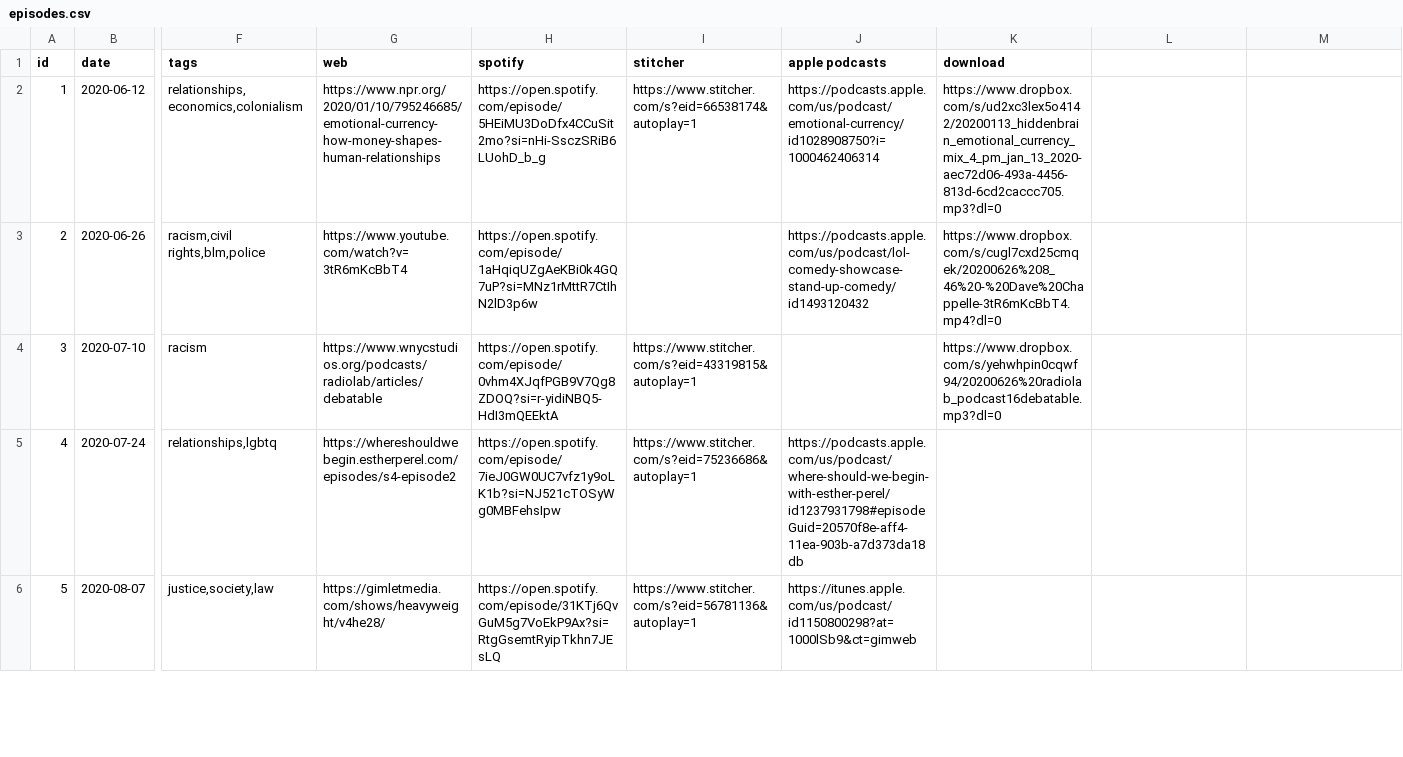
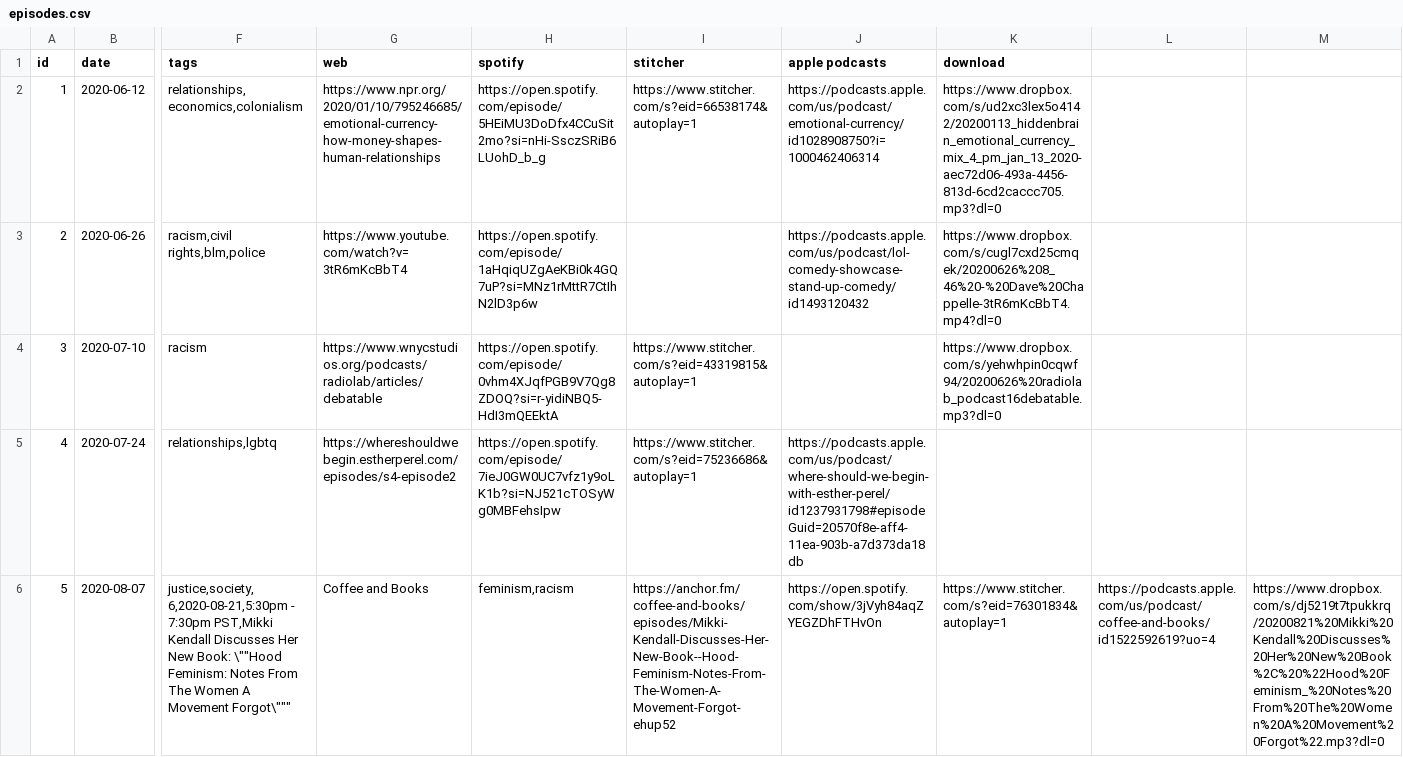
Before and after one commit to froseph/friday-podcast-club, a CSV file: episodes.csv, drawn as a sheet; only a part is shown, gaps mark what is left out; ↵ is a line break in a cell; the diff covers the shown part only; the diff names each change by its address in the sheet, - before the commit and + after, or states it on an @@ line.

Commit message:
Add 20220125 podcast

```diff
--- a/episodes.csv
+++ b/episodes.csv
-F6 (tags): justice,society,law
+F6 (tags): justice,society, ↵ 6,2020-08-21,5:30pm - 7:30pm PST,Mikki Kendall Discusses Her New Book: \""Hood Feminism: Notes From The Women A Movement Forgot\"""
-G6 (web): https://gimletmedia.com/shows/heavyweight/v4he28/
+G6 (web): Coffee and Books
-H6 (spotify): https://open.spotify.com/episode/31KTj6QvGuM5g7VoEkP9Ax?si=RtgGsemtRyipTkhn7JEsLQ
+H6 (spotify): feminism,racism
-I6 (stitcher): https://www.stitcher.com/s?eid=56781136&autoplay=1
+I6 (stitcher): https://anchor.fm/coffee-and-books/episodes/Mikki-Kendall-Discusses-Her-New-Book--Hood-Feminism-Notes-From-The-Women-A-Movement-Forgot-ehup52
-J6 (apple podcasts): https://itunes.apple.com/us/podcast/id1150800298?at=1000lSb9&ct=gimweb
+J6 (apple podcasts): https://open.spotify.com/show/3jVyh84aqZYEGZDhFTHvOn
-K6 (download): (empty)
+K6 (download): https://www.stitcher.com/s?eid=76301834&autoplay=1
-L6: (empty)
+L6: https://podcasts.apple.com/us/podcast/coffee-and-books/id1522592619?uo=4
-M6: (empty)
+M6: https://www.dropbox.com/s/dj5219t7tpukkrq/20200821%20Mikki%20Kendall%20Discusses%20Her%20New%20Book%2C%20%22Hood%20Feminism_%20Notes%20From%20The%20Women%20A%20Movement%20Forgot%22.mp3?dl=0
```
Also changed, not shown: 1 added row and 1 removed row elsewhere in this file, 1 other file.
